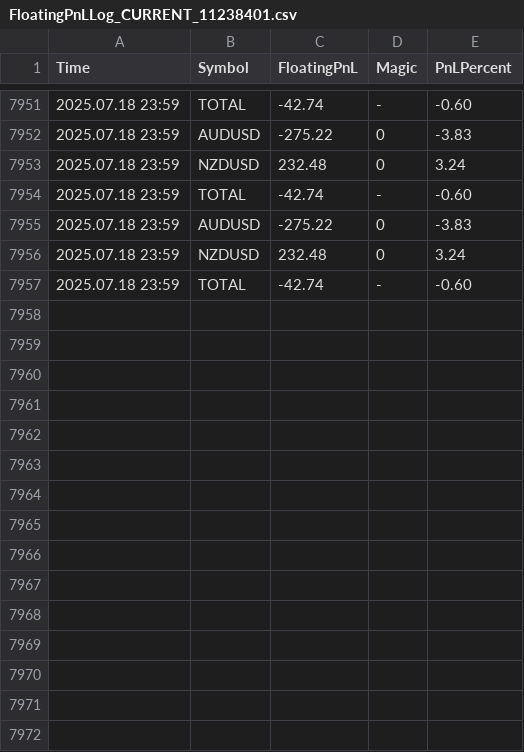
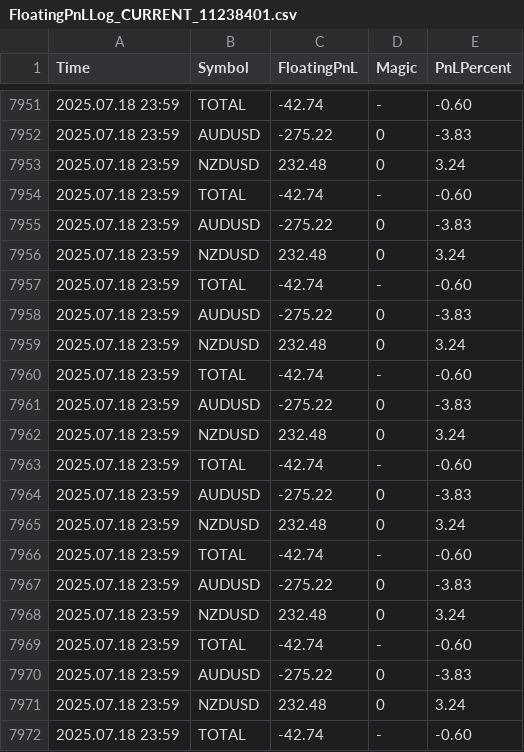
Before and after one commit to anshul-chaudhary/mt4-logs, a CSV file: FloatingPnLLog_CURRENT_11238401.csv, drawn as a sheet; only a part is shown, gaps mark what is left out.

Commit message:
Auto update logs Sat 07/19/2025 10:52:51.49

```diff
--- a/FloatingPnLLog_CURRENT_11238401.csv
+++ b/FloatingPnLLog_CURRENT_11238401.csv
@@ -7957 +7957,16 @@ Time;Symbol;FloatingPnL;Magic;PnLPercent
 2025.07.18 23:59;TOTAL;-42.74;-;-0.60
+2025.07.18 23:59;AUDUSD;-275.22;0;-3.83
+2025.07.18 23:59;NZDUSD;232.48;0;3.24
+2025.07.18 23:59;TOTAL;-42.74;-;-0.60
+2025.07.18 23:59;AUDUSD;-275.22;0;-3.83
+2025.07.18 23:59;NZDUSD;232.48;0;3.24
+2025.07.18 23:59;TOTAL;-42.74;-;-0.60
+2025.07.18 23:59;AUDUSD;-275.22;0;-3.83
+2025.07.18 23:59;NZDUSD;232.48;0;3.24
+2025.07.18 23:59;TOTAL;-42.74;-;-0.60
+2025.07.18 23:59;AUDUSD;-275.22;0;-3.83
+2025.07.18 23:59;NZDUSD;232.48;0;3.24
+2025.07.18 23:59;TOTAL;-42.74;-;-0.60
+2025.07.18 23:59;AUDUSD;-275.22;0;-3.83
+2025.07.18 23:59;NZDUSD;232.48;0;3.24
+2025.07.18 23:59;TOTAL;-42.74;-;-0.60
```
